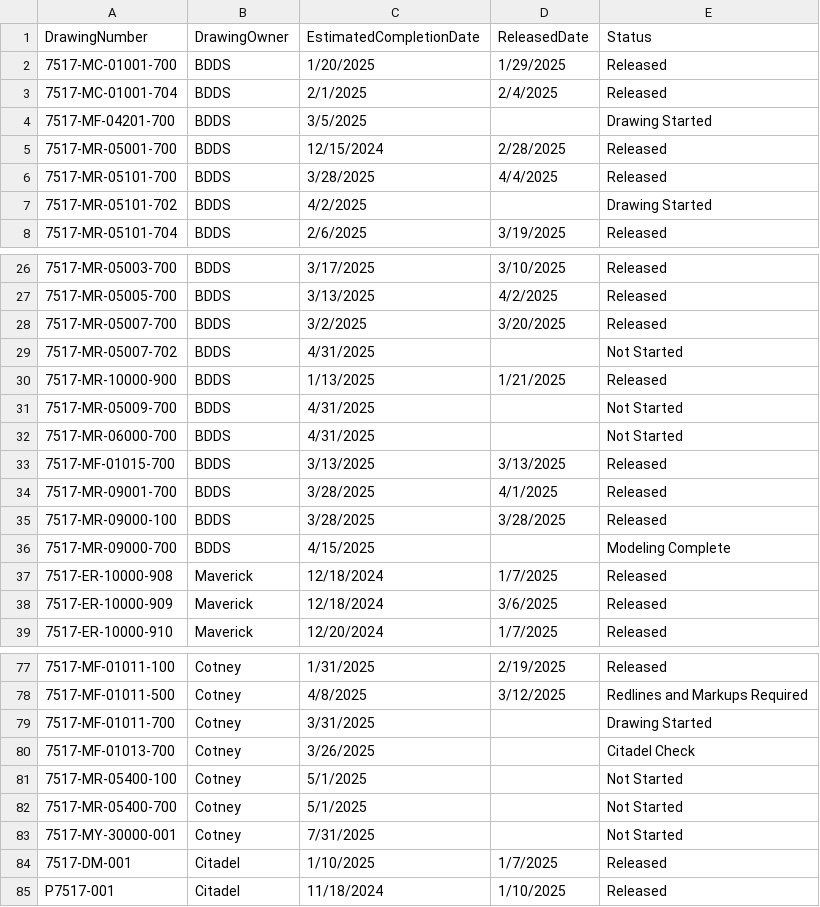
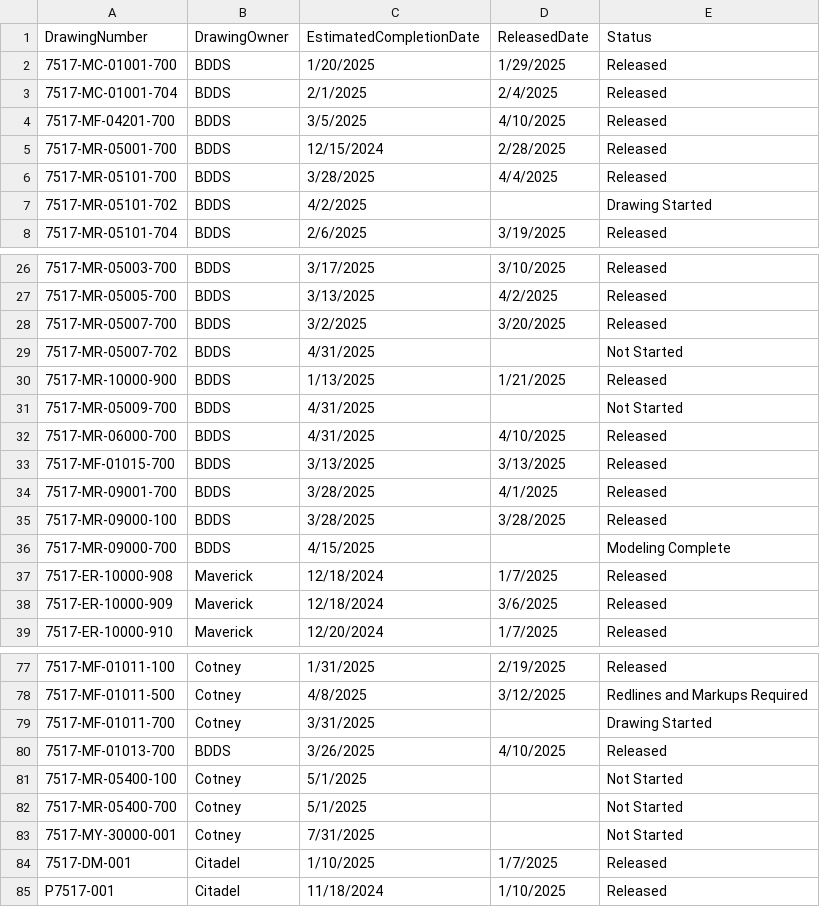
Before and after one commit to Reimanns/Project-Specific-Tracking, a CSV file: drawings.csv, drawn as a sheet; only a part is shown, gaps mark what is left out.

Commit message:
Update drawings.csv

```diff
--- a/drawings.csv
+++ b/drawings.csv
@@ -3,3 +3,3 @@ DrawingNumber,DrawingOwner,EstimatedCompletionDate,ReleasedDate,Status
 7517-MC-01001-704,BDDS,2/1/2025,2/4/2025,Released
-7517-MF-04201-700,BDDS,3/5/2025,,Drawing Started
+7517-MF-04201-700,BDDS,3/5/2025,4/10/2025,Released
 7517-MR-05001-700,BDDS,12/15/2024,2/28/2025,Released
@@ -31,3 +31,3 @@ DrawingNumber,DrawingOwner,EstimatedCompletionDate,ReleasedDate,Status
 7517-MR-05009-700,BDDS,4/31/2025,,Not Started
-7517-MR-06000-700,BDDS,4/31/2025,,Not Started
+7517-MR-06000-700,BDDS,4/31/2025,4/10/2025,Released
 7517-MF-01015-700,BDDS,3/13/2025,3/13/2025,Released
@@ -79,3 +79,3 @@ DrawingNumber,DrawingOwner,EstimatedCompletionDate,ReleasedDate,Status
 7517-MF-01011-700,Cotney,3/31/2025,,Drawing Started
-7517-MF-01013-700,Cotney,3/26/2025,,Citadel Check
+7517-MF-01013-700,BDDS,3/26/2025,4/10/2025,Released
 7517-MR-05400-100,Cotney,5/1/2025,,Not Started
```
